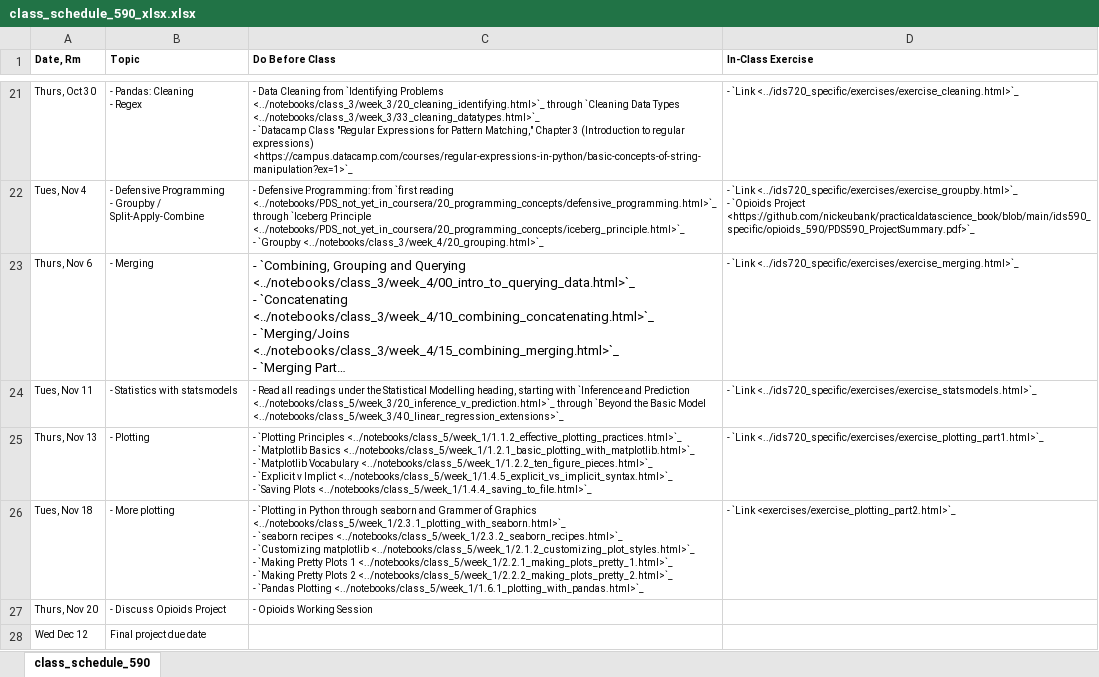
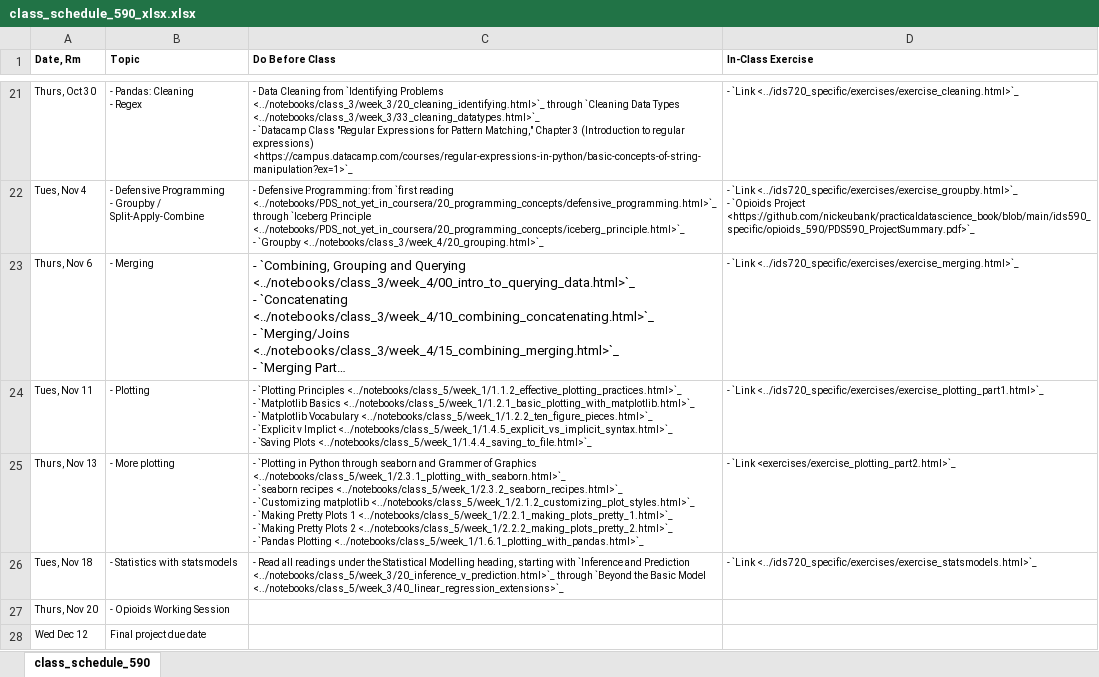
Before and after one commit to nickeubank/practicaldatascience_book, an Excel workbook: ids590_specific/class_schedule_590_xlsx.xlsx, sheet class_schedule_590, drawn as a sheet; only a part is shown, gaps mark what is left out; long unchanged cells end in …; values as stored, in another font and other column widths than the file's, no borders; ↵ is a line break in a cell; the diff names each change by its address in the sheet, - before the commit and + after, or states it on an @@ line.

```diff
--- a/ids590_specific/class_schedule_590_xlsx.xlsx (sheet class_schedule_590)
+++ b/ids590_specific/class_schedule_590_xlsx.xlsx (sheet class_schedule_590)
-B24 (Topic): - Statistics with statsmodels
+B24 (Topic): - Plotting
-C24 (Do Before Class): - Read all readings under the Statistical Modelling heading, starting with `Inference and Prediction <../notebooks/class_5/week_3/20_inference_v_prediction.html>`_ through `Beyond the Basic Model <../notebooks/class_5/week_3/40_linear_regression_extensions>`_
+C24 (Do Before Class): - `Plotting Principles <../notebooks/class_5/week_1/1.1.2_effective_plotting_practices.html>`_ ↵ - `Matplotlib Basics <../notebooks/class_5/week_1/1.2.1_basic_plotting_with_matplotlib.html>`_ ↵ - `Matplotlib Vocabulary <../notebooks/class_5/week_1/1.2.2_ten_figure_pieces.html>`_ ↵ - `Explicit v Implict <../notebooks/class_5/week_1/1.4.5_explicit_vs_implicit_syntax.html>`_ ↵ - `Saving Plots <../notebooks/class_5/week_1/1.4.4_saving_to_file.html>`_
-D24 (In-Class Exercise): - `Link <../ids720_specific/exercises/exercise_statsmodels.html>`_
+D24 (In-Class Exercise): - `Link <../ids720_specific/exercises/exercise_plotting_part1.html>`_
-B25 (Topic): - Plotting
+B25 (Topic): - More plotting
-C25 (Do Before Class): - `Plotting Principles <../notebooks/class_5/week_1/1.1.2_effective_plotting_practices.html>`_ ↵ - `Matplotlib Basics <../notebooks/class_5/week_1/1.2.1_basic_plotting_with_matplotlib.html>`_ ↵ - `Matplotlib Vocabulary <../notebooks/class_5/week_1/1.2.2_ten_figure_pieces.html>`_ ↵ - `Explicit v Implict <../notebooks/class_5/week_1/1.4.5_explicit_vs_implicit_syntax.html>`_ ↵ - `Saving Plots <../notebooks/class_5/week_1/1.4.4_saving_to_file.html>`_
+C25 (Do Before Class): - `Plotting in Python through seaborn and Grammer of Graphics <../notebooks/class_5/week_1/2.3.1_plotting_with_seaborn.html>`_ ↵ - `seaborn recipes <../notebooks/class_5/week_1/2.3.2_seaborn_recipes.html>`_ ↵ - `Customizing matplotlib <../notebooks/class_5/week_1/2.1.2_customizing_plot_styles.html>`_ ↵ - `Making Pretty Plots 1 <../notebooks/class_5/week_1/2.2.1_making_plots_pretty_1.html>`_ ↵ - `Making Pretty Plots 2 <../notebooks/class_5/week_1/2.2.2_making_plots_pretty_2.html>`_ ↵ - `Pandas Plotting <../notebooks/class_5/week_1/1.6.1_plotting_with_pandas.html>`_
-D25 (In-Class Exercise): - `Link <../ids720_specific/exercises/exercise_plotting_part1.html>`_
+D25 (In-Class Exercise): - `Link <exercises/exercise_plotting_part2.html>`_
-B26 (Topic): - More plotting
+B26 (Topic): - Statistics with statsmodels
-C26 (Do Before Class): - `Plotting in Python through seaborn and Grammer of Graphics <../notebooks/class_5/week_1/2.3.1_plotting_with_seaborn.html>`_ ↵ - `seaborn recipes <../notebooks/class_5/week_1/2.3.2_seaborn_recipes.html>`_ ↵ - `Customizing matplotlib <../notebooks/class_5/week_1/2.1.2_customizing_plot_styles.html>`_ ↵ - `Making Pretty Plots 1 <../notebooks/class_5/week_1/2.2.1_making_plots_pretty_1.html>`_ ↵ - `Making Pretty Plots 2 <../notebooks/class_5/week_1/2.2.2_making_plots_pretty_2.html>`_ ↵ - `Pandas Plotting <../notebooks/class_5/week_1/1.6.1_plotting_with_pandas.html>`_
+C26 (Do Before Class): - Read all readings under the Statistical Modelling heading, starting with `Inference and Prediction <../notebooks/class_5/week_3/20_inference_v_prediction.html>`_ through `Beyond the Basic Model <../notebooks/class_5/week_3/40_linear_regression_extensions>`_
-D26 (In-Class Exercise): - `Link <exercises/exercise_plotting_part2.html>`_
+D26 (In-Class Exercise): - `Link <../ids720_specific/exercises/exercise_statsmodels.html>`_
-B27 (Topic): - Discuss Opioids Project
+B27 (Topic): - Opioids Working Session
-C27 (Do Before Class): - Opioids Working Session
+C27 (Do Before Class): (empty)
```
Also changed, not shown: 15 other files.
